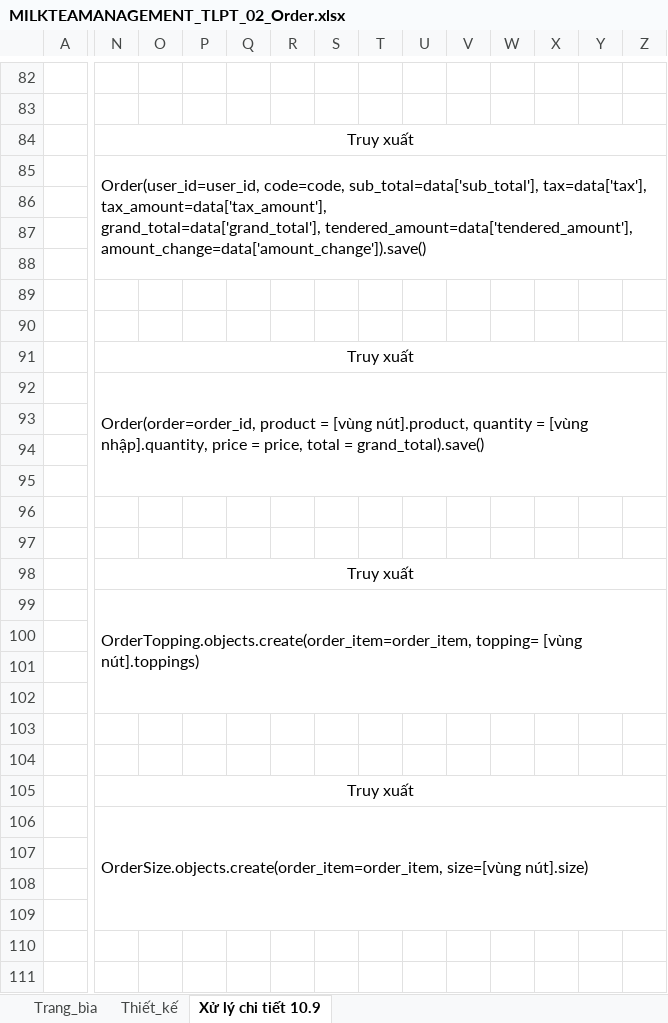
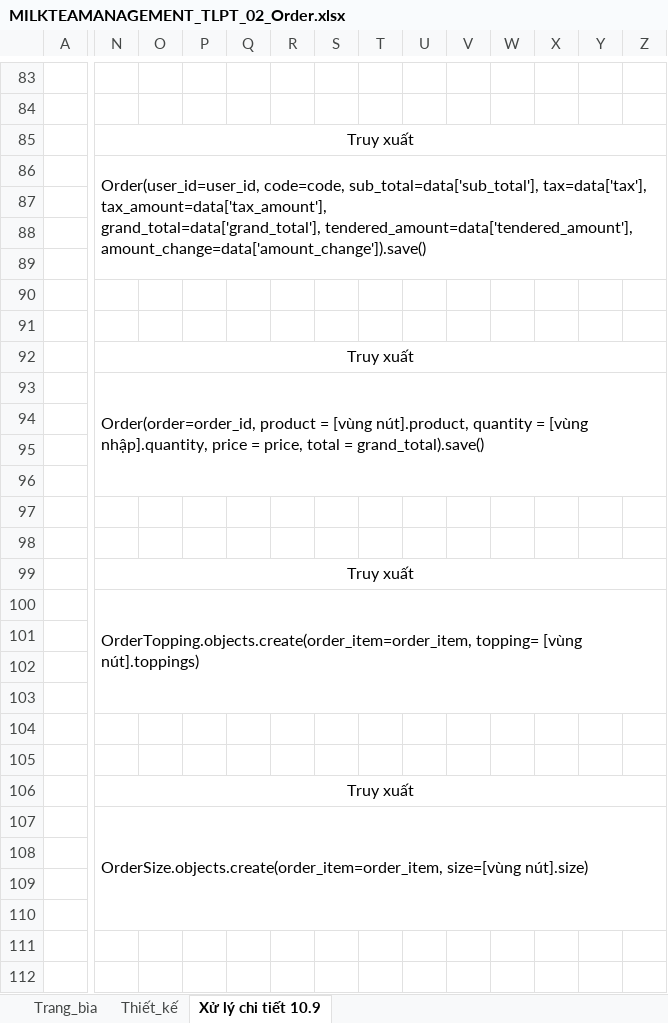
Before and after one commit to ASromancer/milkteaManagement, an Excel workbook: Bao_cao/Thiết kế/Thiết kế chi tiết/MILKTEAMANAGEMENT_TLPT_02_Order.xlsx, sheet Xử lý chi tiết 10.9, drawn as a sheet; only a part is shown, gaps mark what is left out; values as stored, in another font and other column widths than the file's, no borders; charts and pictures not drawn; removed rows and columns are numbered as before the commit, all else as after; the diff covers the shown part only; the diff names each change by its address in the sheet, - before the commit and + after, or states it on an @@ line.

```diff
--- a/Bao_cao/Thiết kế/Thiết kế chi tiết/MILKTEAMANAGEMENT_TLPT_02_Order.xlsx (sheet Xử lý chi tiết 10.9)
+++ b/Bao_cao/Thiết kế/Thiết kế chi tiết/MILKTEAMANAGEMENT_TLPT_02_Order.xlsx (sheet Xử lý chi tiết 10.9)
-N84:AT84 merged
+N85:AW85 merged
-N85:AT88 merged
+N86:AW89 merged
-N91:AT91 merged
+N92:AW92 merged
-N92:AT95 merged
+N93:AW96 merged
-N98:AT98 merged
+N99:AW99 merged
-N99:AT102 merged
+N100:AW103 merged
-N105:AT105 merged
+N106:AW106 merged
-N106:AT109 merged
+N107:AW110 merged
```
Also changed, not shown: 1 added row, 3 edited cells, cell formats and merged cells elsewhere in this sheet, charts or pictures, Bao_cao/Thiết kế/Thiết kế chi tiết/MILKTEAMANAGEMENT_TLPT_01_LogIn.xlsx, Bao_cao/Thiết kế/Thiết kế chi tiết/MILKTEAMANAGEMENT_TLPT_03_AddUser.xlsx, 1 other file.
